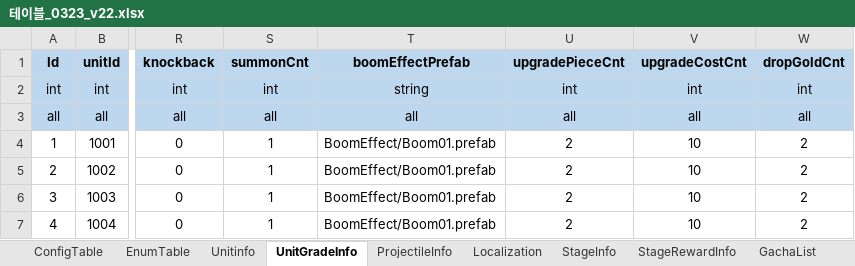
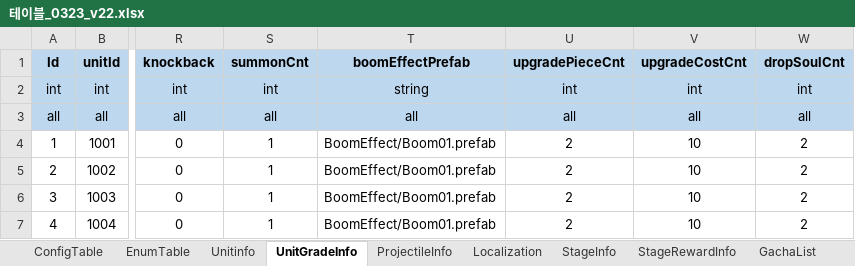
Before and after one commit to david0305mc/TowerDefense, an Excel workbook: ExcelToCSV/SrcFolder/테이블_0323_v22.xlsx, sheet UnitGradeInfo, drawn as a sheet; only a part is shown, gaps mark what is left out; values as stored, in another font and other column widths than the file's, no borders; conditional formats not drawn; the diff names each change by its address in the sheet, - before the commit and + after, or states it on an @@ line.

Commit message:
Rename - Gold, Soul

```diff
--- a/ExcelToCSV/SrcFolder/테이블_0323_v22.xlsx (sheet UnitGradeInfo)
+++ b/ExcelToCSV/SrcFolder/테이블_0323_v22.xlsx (sheet UnitGradeInfo)
-W1: dropGoldCnt
+W1: dropSoulCnt
```
Also changed, not shown: 8 other files.
